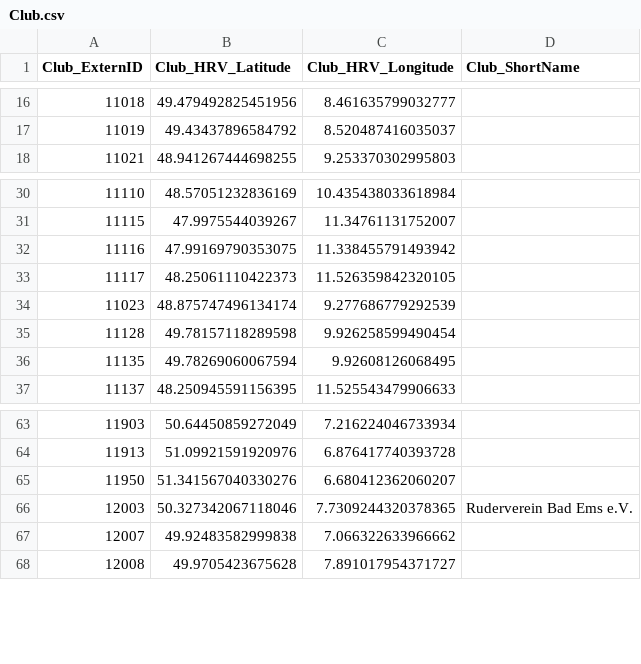
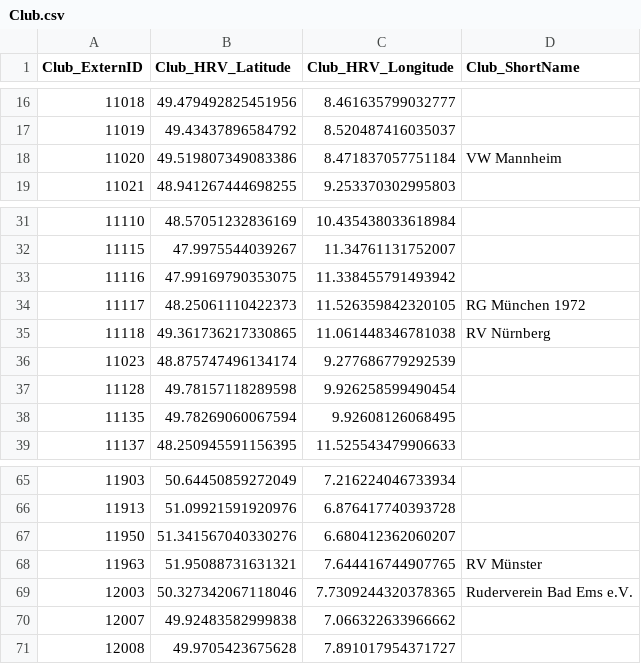
Before and after one commit to Heidelberger-Regattaverband/regatta-hd, a CSV file: aquarius/src/main/resources/db/Club.csv, drawn as a sheet; only a part is shown, gaps mark what is left out.

Commit message:
Add missing club names for VW Mannheim, RG München 1972, and RV Nürnberg in Club.csv

```diff
--- a/aquarius/src/main/resources/db/Club.csv
+++ b/aquarius/src/main/resources/db/Club.csv
@@ -17,2 +17,3 @@
 11019,49.43437896584792,8.520487416035037,""
+11020,49.519807349083386,8.471837057751184,"VW Mannheim"
 11021,48.941267444698255,9.253370302995803,""
@@ -32,3 +33,4 @@
 11116,47.99169790353075,11.338455791493942,""
-11117,48.25061110422373,11.526359842320105,""
+11117,48.25061110422373,11.526359842320105,"RG München 1972"
+11118,49.361736217330865,11.061448346781038,"RV Nürnberg"
 11023,48.875747496134174,9.277686779292539,""
@@ -65,2 +67,3 @@
 11950,51.341567040330276,6.680412362060207,""
+11963,51.95088731631321,7.644416744907765,"RV Münster"
 12003,50.327342067118046,7.7309244320378365,"Ruderverein Bad Ems e.V."
```
